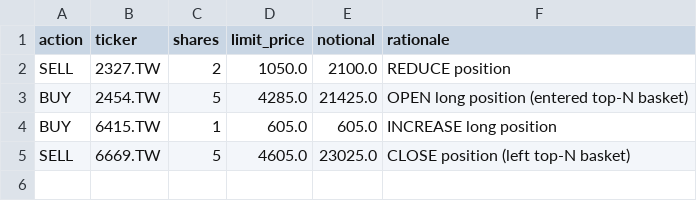
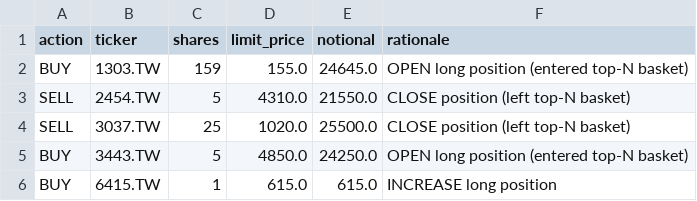
Before and after one commit to Yu-ChangCheng/PingPingPongPongTW, a CSV file: docs/data/orders_today.csv, drawn as a sheet.

```diff
--- a/docs/data/orders_today.csv
+++ b/docs/data/orders_today.csv
@@ -1,5 +1,6 @@
 action,ticker,shares,limit_price,notional,rationale
-SELL,2327.TW,2,1050.0,2100.0,REDUCE position
-BUY,2454.TW,5,4285.0,21425.0,OPEN long position (entered top-N basket)
-BUY,6415.TW,1,605.0,605.0,INCREASE long position
-SELL,6669.TW,5,4605.0,23025.0,CLOSE position (left top-N basket)
+BUY,1303.TW,159,155.0,24645.0,OPEN long position (entered top-N basket)
+SELL,2454.TW,5,4310.0,21550.0,CLOSE position (left top-N basket)
+SELL,3037.TW,25,1020.0,25500.0,CLOSE position (left top-N basket)
+BUY,3443.TW,5,4850.0,24250.0,OPEN long position (entered top-N basket)
+BUY,6415.TW,1,615.0,615.0,INCREASE long position
```
Also changed, not shown: docs/data/live_portfolio_history.csv, docs/data/portfolio_history.csv, 9 other files.
